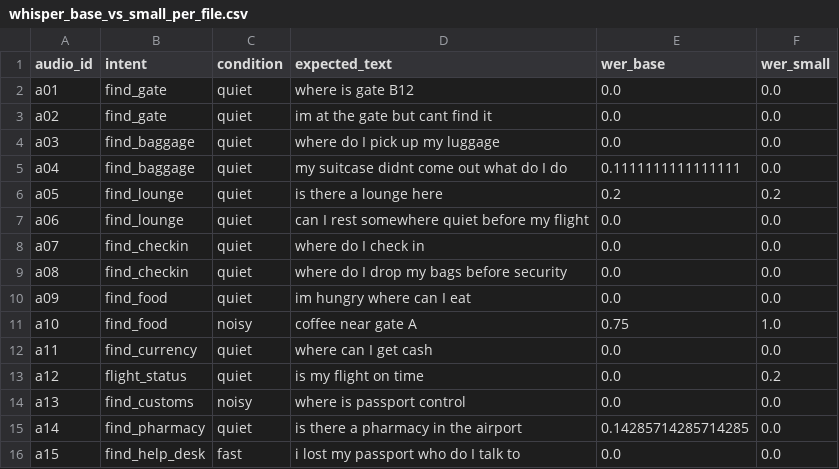
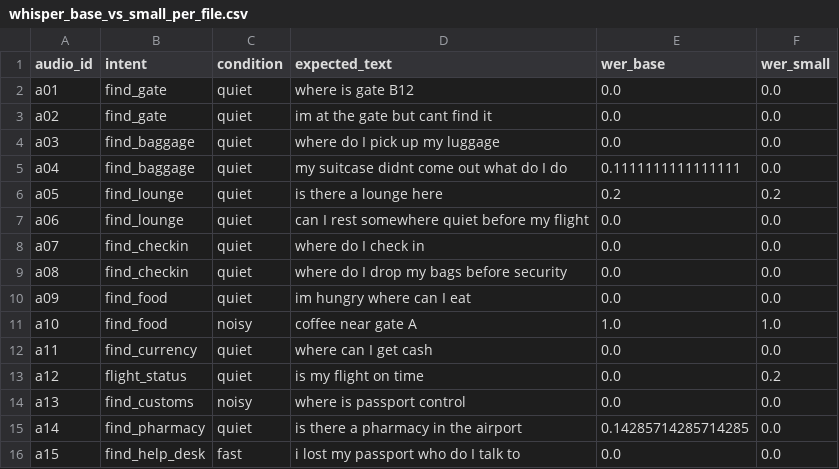
Before and after one commit to pinarrcindemirr/Airport-Assistant, a CSV file: whisper_base_vs_small_per_file.csv, drawn as a sheet.

Commit message:
Add Whisper base vs small comparison (WER by condition, per-file results)

```diff
--- a/whisper_base_vs_small_per_file.csv
+++ b/whisper_base_vs_small_per_file.csv
@@ -10,3 +10,3 @@ a08,find_checkin,quiet,where do I drop my bags before security,0.0,0.0
 a09,find_food,quiet,im hungry where can I eat,0.0,0.0
-a10,find_food,noisy,coffee near gate A,0.75,1.0
+a10,find_food,noisy,coffee near gate A,1.0,1.0
 a11,find_currency,quiet,where can I get cash,0.0,0.0
```
Also changed, not shown: 2 other files.
